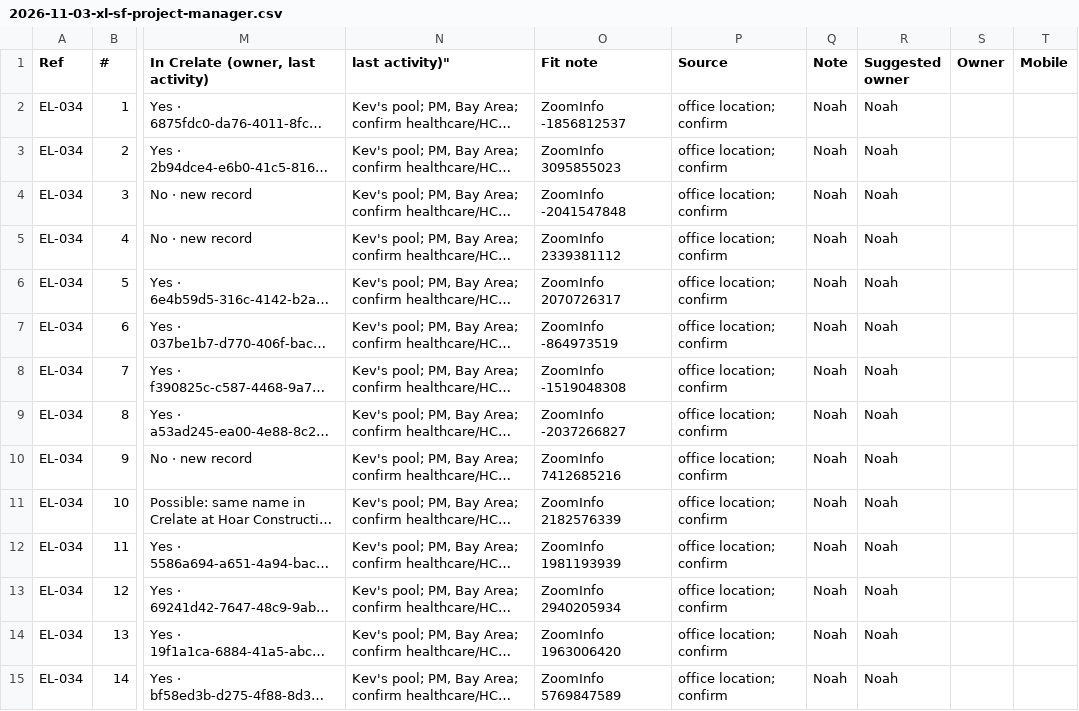
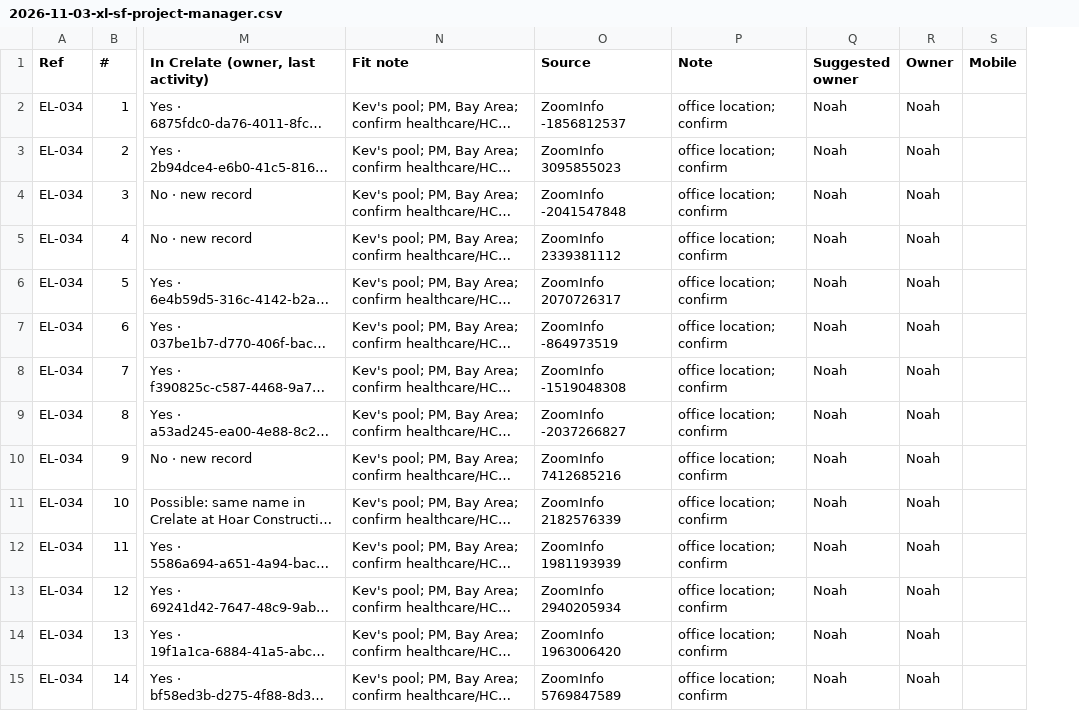
Before and after one commit to EdenExec/Agent-Builder, a CSV file: employees/scout/leads/2026-11-03-xl-sf-project-manager.csv, drawn as a sheet; only a part is shown, gaps mark what is left out; long unchanged cells end in …; removed rows and columns are numbered as before the commit, all else as after; the diff covers the shown part only; the diff names each change by its address in the sheet, - before the commit and + after, or states it on an @@ line.

```diff
--- a/employees/scout/leads/2026-11-03-xl-sf-project-manager.csv
+++ b/employees/scout/leads/2026-11-03-xl-sf-project-manager.csv
-column Q (Note), rows 2-15: all Noah
-N1: last activity)"
+N1: Fit note
-O1: Fit note
+O1: Source
-P1: Source
+P1: Note
-R2:R15 (Owner): (empty)
+R2:R15 (Owner): Noah
```
Also changed, not shown: 147 edited cells elsewhere in this file, employees/scout/leads/2026-11-03-xl-sf-safety-manager-demo.csv, projects/leads/sheets/2026-11-03-xl-sf-project-manager.csv, 1 other file.
